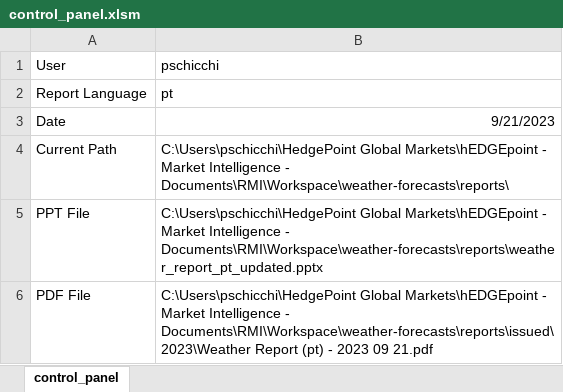
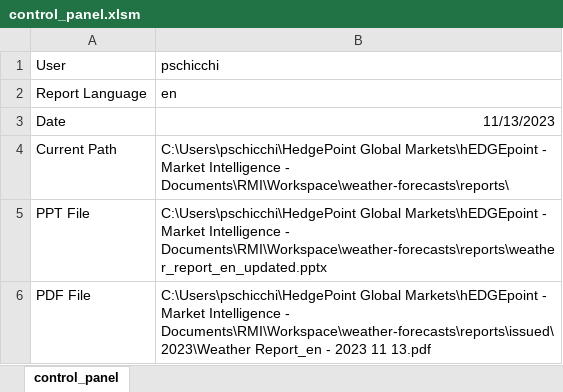
Before and after one commit to pedro-schicchi/weather-forecasts, an Excel workbook: reports/control_panel.xlsm, sheet control_panel, drawn as a sheet; values as stored, in another font and other column widths than the file's, no borders; charts and pictures not drawn; the diff names each change by its address in the sheet, - before the commit and + after, or states it on an @@ line.

```diff
--- a/reports/control_panel.xlsm (sheet control_panel)
+++ b/reports/control_panel.xlsm (sheet control_panel)
-B2: pt
+B2: en
-B3: 9/21/2023
+B3: 11/13/2023
-B5: …Intelligence - Documents\RMI\Workspace\weather-forecasts\reports\weather_report_pt_updated.pptx
+B5: …Intelligence - Documents\RMI\Workspace\weather-forecasts\reports\weather_report_en_updated.pptx
-B6: …- Documents\RMI\Workspace\weather-forecasts\reports\issued\2023\Weather Report (pt) - 2023 09 21.pdf
+B6: …- Documents\RMI\Workspace\weather-forecasts\reports\issued\2023\Weather Report_en - 2023 11 13.pdf
```
Also changed, not shown: charts or pictures, references/manual_inputs.xlsx, 7 other files.
